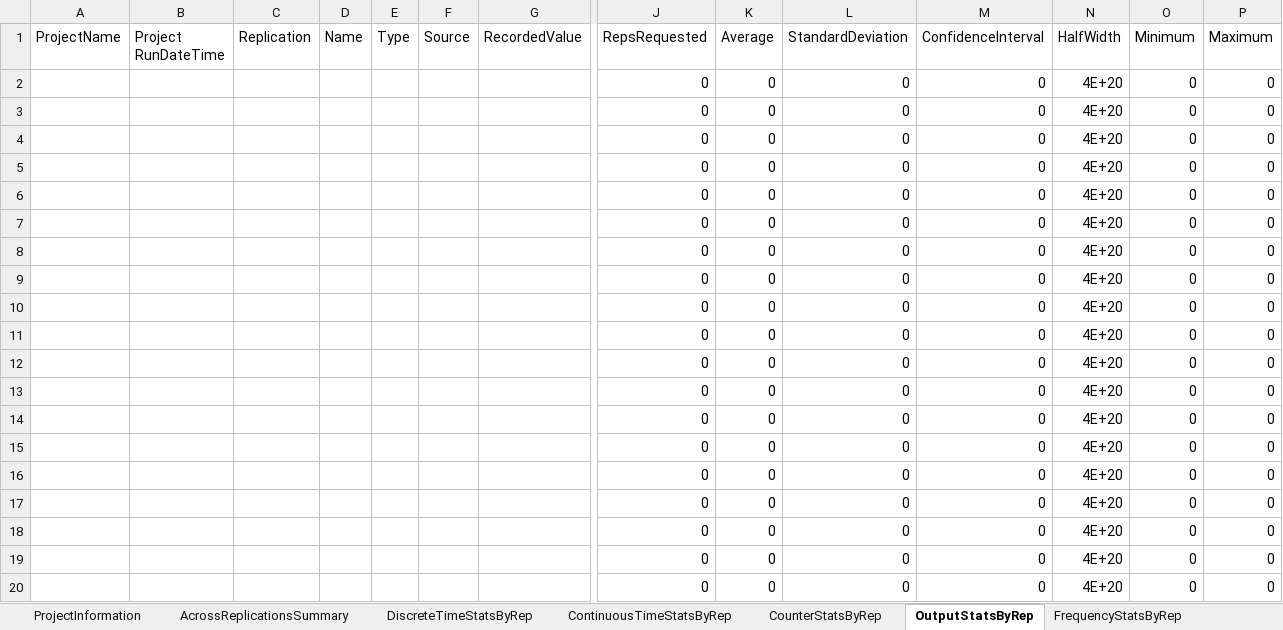
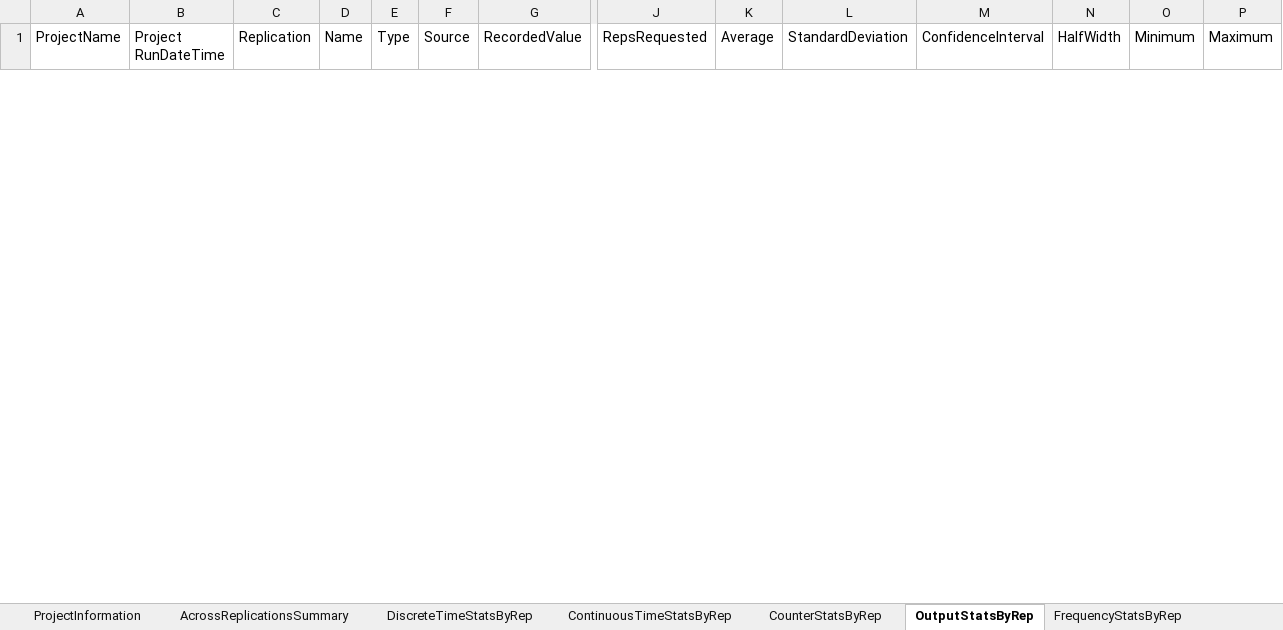
Before and after one commit to RindraMbolamananamalala/SimpleDTS_PoC, an Excel workbook: HLA_Orchestrator/src/InetgrationServiceInterfaces/VirtualRepresentations/SimulationModels/ArenaModel/CustomersFlowsSimulationForABankAgency_rpt.xlsm, sheet OutputStatsByRep, drawn as a sheet; only a part is shown, gaps mark what is left out; values as stored, in another font and other column widths than the file's, no borders; conditional formats and table styles not drawn; removed rows and columns are numbered as before the commit, all else as after; rows hold the shown columns only; the diff covers the shown part only; the diff names each change by its address in the sheet, - before the commit and + after, or states it on an @@ line.

```diff
--- a/HLA_Orchestrator/src/InetgrationServiceInterfaces/VirtualRepresentations/SimulationModels/ArenaModel/CustomersFlowsSimulationForABankAgency_rpt.xlsm (sheet OutputStatsByRep)
+++ b/HLA_Orchestrator/src/InetgrationServiceInterfaces/VirtualRepresentations/SimulationModels/ArenaModel/CustomersFlowsSimulationForABankAgency_rpt.xlsm (sheet OutputStatsByRep)
-row 2:  |  |  |  |  |  |  | 0 | 0 | 0 | 0 | 4E+20 | 0 | 0
-row 3:  |  |  |  |  |  |  | 0 | 0 | 0 | 0 | 4E+20 | 0 | 0
-row 4:  |  |  |  |  |  |  | 0 | 0 | 0 | 0 | 4E+20 | 0 | 0
-row 5:  |  |  |  |  |  |  | 0 | 0 | 0 | 0 | 4E+20 | 0 | 0
-row 6:  |  |  |  |  |  |  | 0 | 0 | 0 | 0 | 4E+20 | 0 | 0
-row 7:  |  |  |  |  |  |  | 0 | 0 | 0 | 0 | 4E+20 | 0 | 0
-row 8:  |  |  |  |  |  |  | 0 | 0 | 0 | 0 | 4E+20 | 0 | 0
-row 9:  |  |  |  |  |  |  | 0 | 0 | 0 | 0 | 4E+20 | 0 | 0
-row 10:  |  |  |  |  |  |  | 0 | 0 | 0 | 0 | 4E+20 | 0 | 0
-row 11:  |  |  |  |  |  |  | 0 | 0 | 0 | 0 | 4E+20 | 0 | 0
-row 12:  |  |  |  |  |  |  | 0 | 0 | 0 | 0 | 4E+20 | 0 | 0
-row 13:  |  |  |  |  |  |  | 0 | 0 | 0 | 0 | 4E+20 | 0 | 0
-row 14:  |  |  |  |  |  |  | 0 | 0 | 0 | 0 | 4E+20 | 0 | 0
-row 15:  |  |  |  |  |  |  | 0 | 0 | 0 | 0 | 4E+20 | 0 | 0
-row 16:  |  |  |  |  |  |  | 0 | 0 | 0 | 0 | 4E+20 | 0 | 0
-row 17:  |  |  |  |  |  |  | 0 | 0 | 0 | 0 | 4E+20 | 0 | 0
-row 18:  |  |  |  |  |  |  | 0 | 0 | 0 | 0 | 4E+20 | 0 | 0
-row 19:  |  |  |  |  |  |  | 0 | 0 | 0 | 0 | 4E+20 | 0 | 0
-row 20:  |  |  |  |  |  |  | 0 | 0 | 0 | 0 | 4E+20 | 0 | 0
```
Also changed, not shown: 19 added rows and 11 removed rows elsewhere in this sheet, sheet DiscreteTimeStatsByRep, sheet AcrossReplicationsSummary, sheet FrequencyStatsByRep, sheet ContinuousTimeStatsByRep, sheet ProjectInformation, 4 other files.
